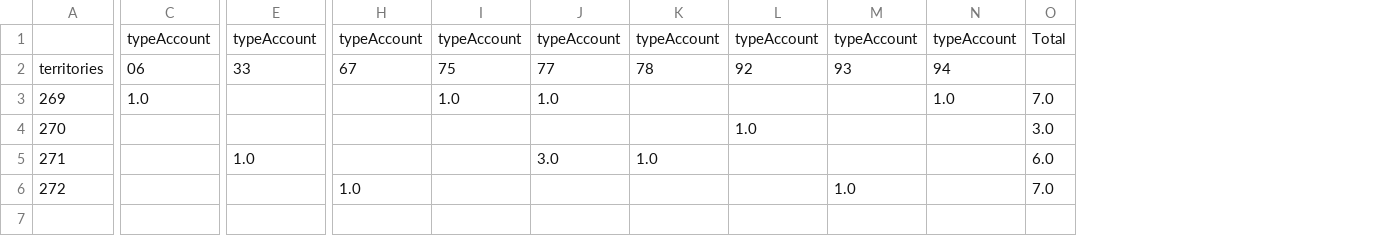
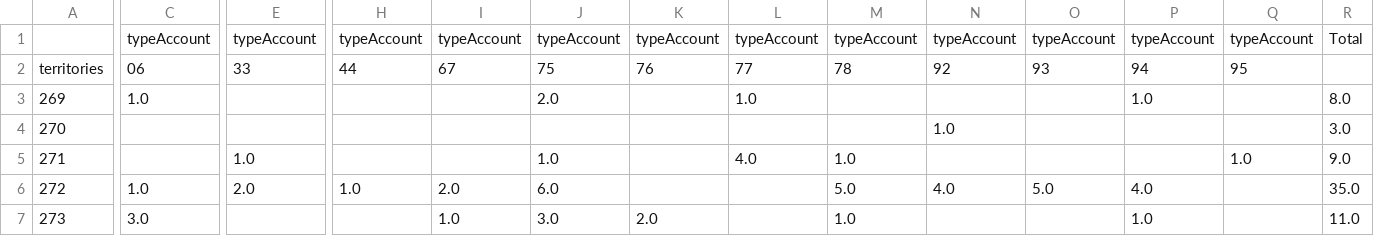
Before and after one commit to Antoine-Carre/maj_hiver_soliguide, a CSV file: pilotage màj hiver 2021/df_cpte_pro_data.csv, drawn as a sheet; only a part is shown, gaps mark what is left out; addresses are those after the commit; rows hold the shown columns only; the diff names each change by its address in the sheet, - before the commit and + after, or states it on an @@ line.

```diff
--- a/pilotage màj hiver 2021/df_cpte_pro_data.csv
+++ b/pilotage màj hiver 2021/df_cpte_pro_data.csv
+column H, rows 1-6: typeAccount | 44 |  |  |  | 1.0
+column K, rows 1-2: typeAccount | 76
+column Q, rows 1-5: typeAccount | 95 |  |  | 1.0
-J3: 1.0
+J3: 2.0
-R3: 7.0
+R3: 8.0
-J5: (empty)
+J5: 1.0
-L5: 3.0
+L5: 4.0
-R5: 6.0
+R5: 9.0
-C6: (empty)
+C6: 1.0
-E6: (empty)
+E6: 2.0
-I6: 1.0
+I6: 2.0
-J6: (empty)
+J6: 6.0
-M6: (empty)
+M6: 5.0
-N6: (empty)
+N6: 4.0
-O6: 1.0
+O6: 5.0
-P6: (empty)
+P6: 4.0
-R6: 7.0
+R6: 35.0
+row 7: 273 | 3.0 |  |  | 1.0 | 3.0 | 2.0 |  | 1.0 |  |  | 1.0 |  | 11.0
```
Also changed, not shown: pilotage màj hiver 2021/df_fiche_with_cpte_pro_data.csv, pilotage màj hiver 2021/df_mails_data.csv, 2 other files.
